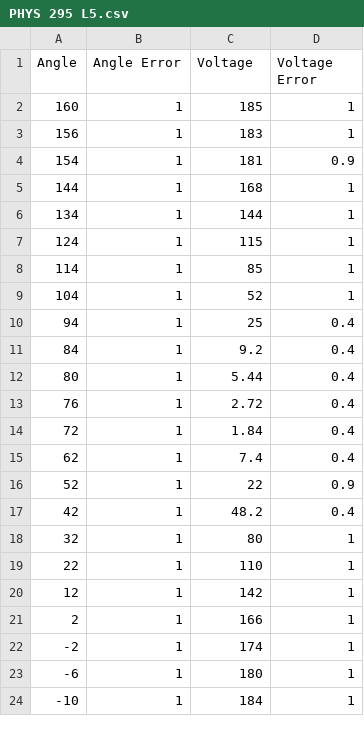
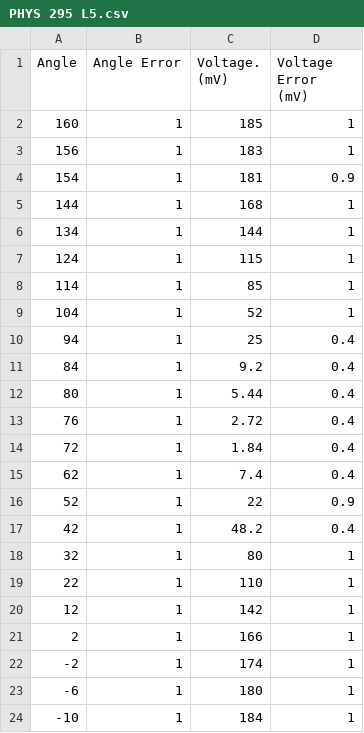
Before and after one commit to SergLaFlerge/Obsidian, a CSV file: Labs/PHYS 295/Lab 5/PHYS 295 L5.csv, drawn as a sheet.

```diff
--- a/Labs/PHYS 295/Lab 5/PHYS 295 L5.csv
+++ b/Labs/PHYS 295/Lab 5/PHYS 295 L5.csv
@@ -1,2 +1,2 @@
-Angle,Angle Error,Voltage,Voltage Error
+Angle,Angle Error,Voltage. (mV),Voltage Error (mV)
 160,1,185,1
```
Also changed, not shown: Labs/PHYS 295/Lab 5/PHYS 295 L5 AC.csv, 1 other file.
